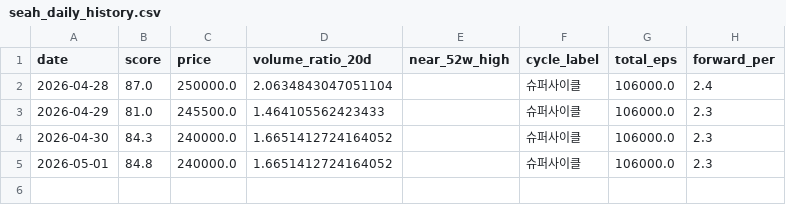
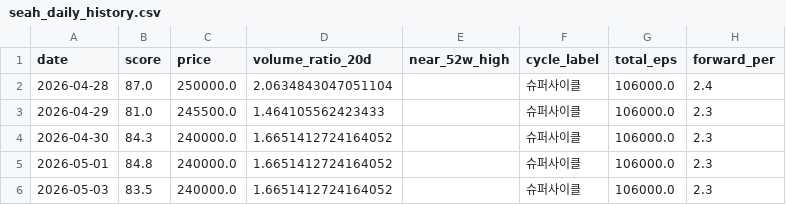
Before and after one commit to JungMin-4287/seah-monitor, a CSV file: data/seah_daily_history.csv, drawn as a sheet.

```diff
--- a/data/seah_daily_history.csv
+++ b/data/seah_daily_history.csv
@@ -5 +5,2 @@ date,score,price,volume_ratio_20d,near_52w_high,cycle_label,total_eps,forward_pe
 2026-05-01,84.8,240000.0,1.6651412724164052,,슈퍼사이클,106000.0,2.3
+2026-05-03,83.5,240000.0,1.6651412724164052,,슈퍼사이클,106000.0,2.3
```
Also changed, not shown: 1 other file.
